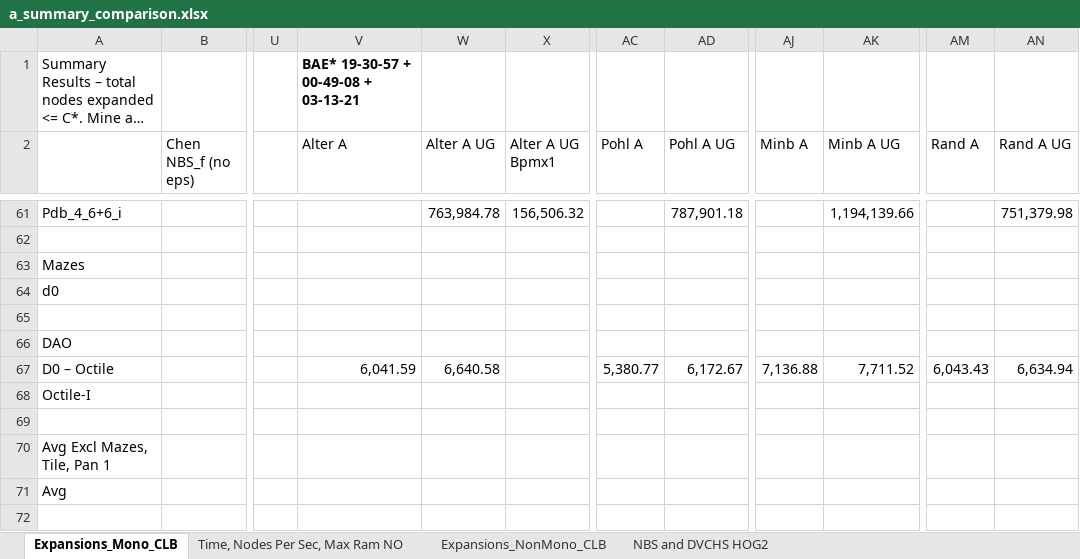
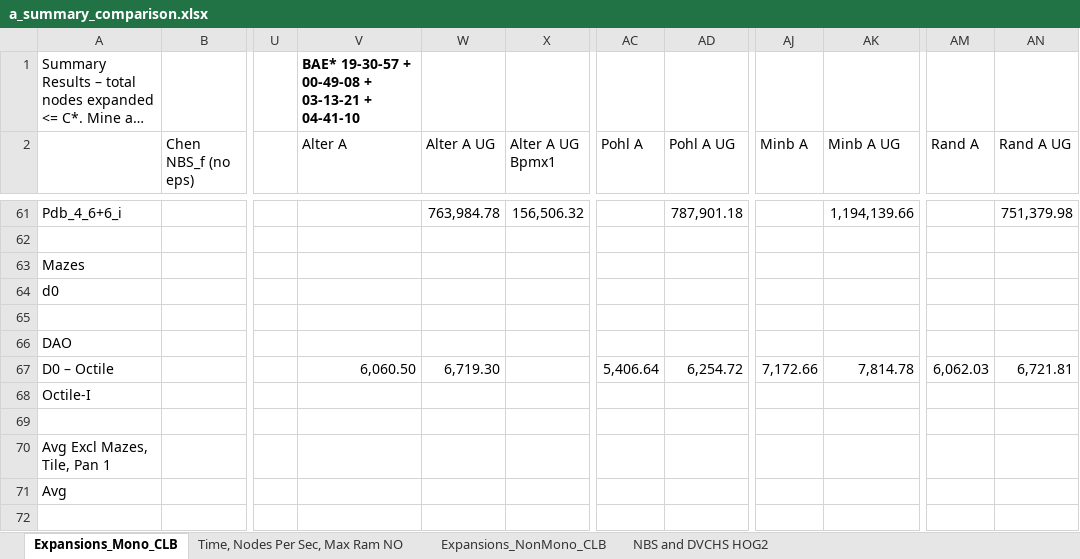
Before and after one commit to timhartill/searches, an Excel workbook: a_summary_comparison.xlsx, sheet Expansions_Mono_CLB, drawn as a sheet; only a part is shown, gaps mark what is left out; long unchanged cells end in …; values as stored, in another font and other column widths than the file's, no borders; the diff covers the shown part only; the diff names each change by its address in the sheet, - before the commit and + after, or states it on an @@ line.

```diff
--- a/a_summary_comparison.xlsx (sheet Expansions_Mono_CLB)
+++ b/a_summary_comparison.xlsx (sheet Expansions_Mono_CLB)
-V1 (Alter A): BAE* 19-30-57 + 00-49-08 + 03-13-21
+V1 (Alter A): BAE* 19-30-57 + 00-49-08 + 03-13-21 + 04-41-10
-V67 (Alter A): 6,041.59
+V67 (Alter A): 6,060.50
-W67 (Alter A UG): 6,640.58
+W67 (Alter A UG): 6,719.30
-AC67 (Pohl A): 5,380.77
+AC67 (Pohl A): 5,406.64
-AD67 (Pohl A UG): 6,172.67
+AD67 (Pohl A UG): 6,254.72
-AJ67 (Minb A): 7,136.88
+AJ67 (Minb A): 7,172.66
-AK67 (Minb A UG): 7,711.52
+AK67 (Minb A UG): 7,814.78
-AM67 (Rand A): 6,043.43
+AM67 (Rand A): 6,062.03
-AN67 (Rand A UG): 6,634.94
+AN67 (Rand A UG): 6,721.81
```
Also changed, not shown: 65 edited cells elsewhere in this sheet.
